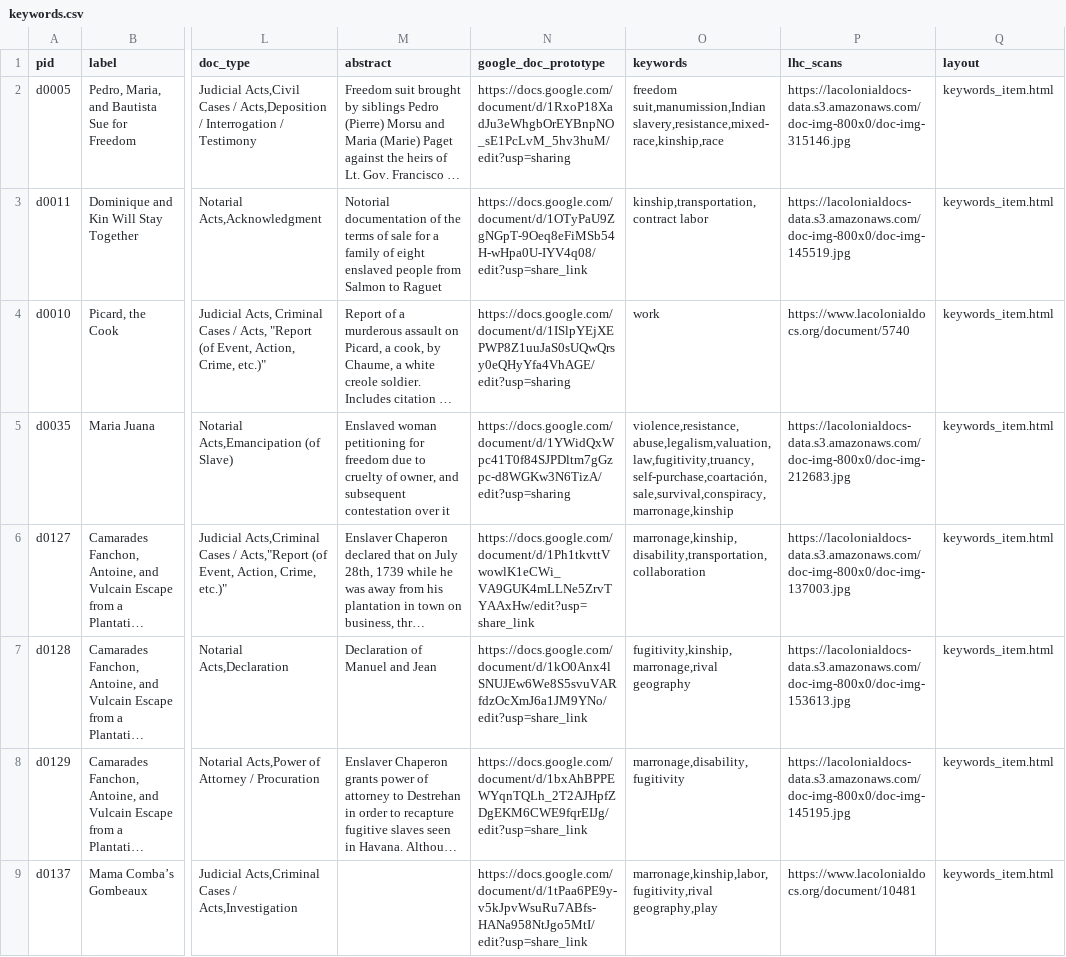
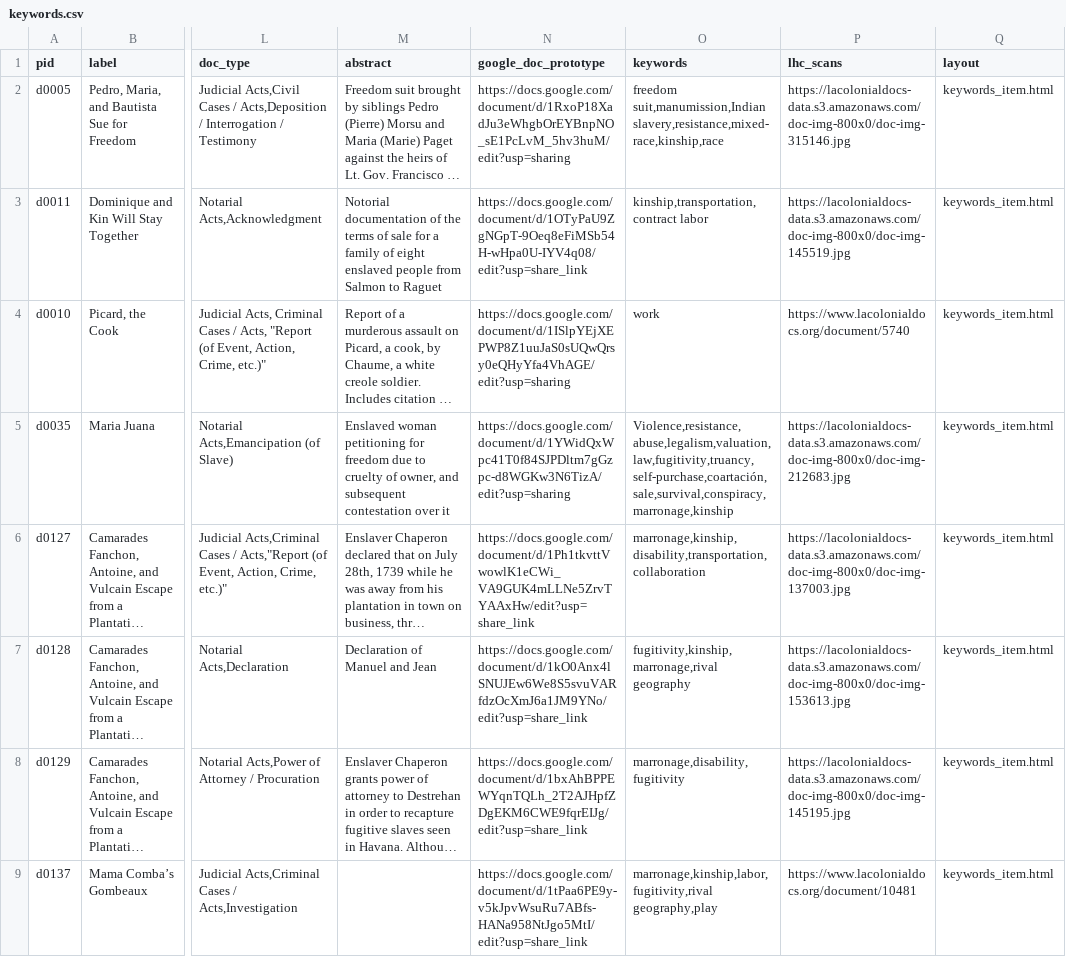
Before and after one commit to zariae/wax-facets, a CSV file: _data/keywords.csv, drawn as a sheet; only a part is shown, gaps mark what is left out; long unchanged cells end in …; the diff names each change by its address in the sheet, - before the commit and + after, or states it on an @@ line.

```diff
--- a/_data/keywords.csv
+++ b/_data/keywords.csv
-O5 (keywords): violence,resistance,abuse,legalism,valuation,law,fugitivity,truancy,self-purchase,coartación,sale,survival,conspiracy,marronage,kinship
+O5 (keywords): Violence,resistance,abuse,legalism,valuation,law,fugitivity,truancy,self-purchase,coartación,sale,survival,conspiracy,marronage,kinship
```
Also changed, not shown: 2 other files.
